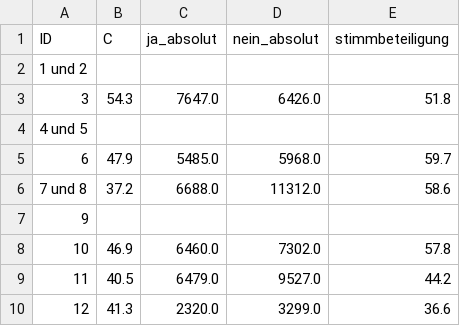
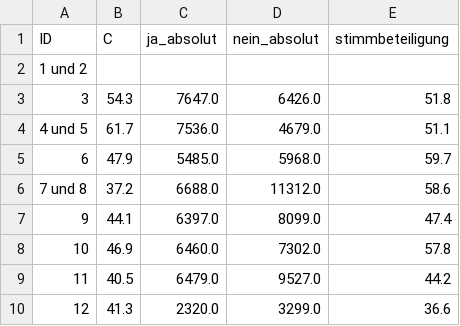
Before and after one commit to spatrice/abstimmungen_25092022, a CSV file: vorlage_233380.csv, drawn as a sheet.

Commit message:
committing files

```diff
--- a/vorlage_233380.csv
+++ b/vorlage_233380.csv
@@ -3,6 +3,6 @@ ID,C,ja_absolut,nein_absolut,stimmbeteiligung
 3,54.3,7647.0,6426.0,51.8
-4 und 5,,,,
+4 und 5,61.7,7536.0,4679.0,51.1
 6,47.9,5485.0,5968.0,59.7
 7 und 8,37.2,6688.0,11312.0,58.6
-9,,,,
+9,44.1,6397.0,8099.0,47.4
 10,46.9,6460.0,7302.0,57.8
```
